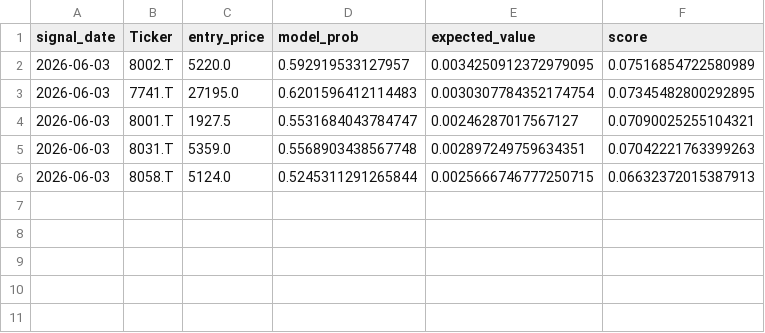
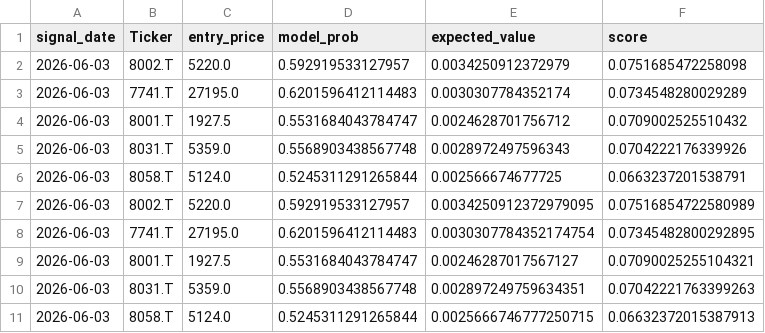
Before and after one commit to ameshoraiga311fugamari-dot/weekly-swing-system, a CSV file: signal_history.csv, drawn as a sheet.

```diff
--- a/signal_history.csv
+++ b/signal_history.csv
@@ -1,2 +1,7 @@
 signal_date,Ticker,entry_price,model_prob,expected_value,score
+2026-06-03,8002.T,5220.0,0.592919533127957,0.0034250912372979,0.0751685472258098
+2026-06-03,7741.T,27195.0,0.6201596412114483,0.0030307784352174,0.0734548280029289
+2026-06-03,8001.T,1927.5,0.5531684043784747,0.0024628701756712,0.0709002525510432
+2026-06-03,8031.T,5359.0,0.5568903438567748,0.0028972497596343,0.0704222176339926
+2026-06-03,8058.T,5124.0,0.5245311291265844,0.002566674677725,0.0663237201538791
 2026-06-03,8002.T,5220.0,0.592919533127957,0.0034250912372979095,0.07516854722580989
```
